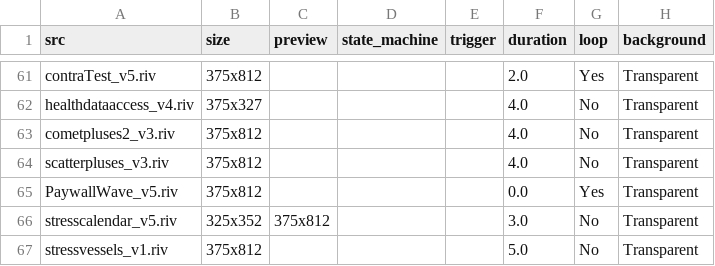
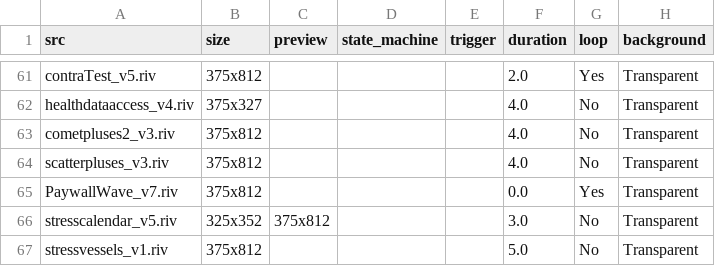
Before and after one commit to KurganskiYu/Rive, a CSV file: _videos.csv, drawn as a sheet; only a part is shown, gaps mark what is left out; the diff names each change by its address in the sheet, - before the commit and + after, or states it on an @@ line.

```diff
--- a/_videos.csv
+++ b/_videos.csv
-A65 (src): PaywallWave_v5.riv
+A65 (src): PaywallWave_v7.riv
```
Also changed, not shown: 9 other files.
